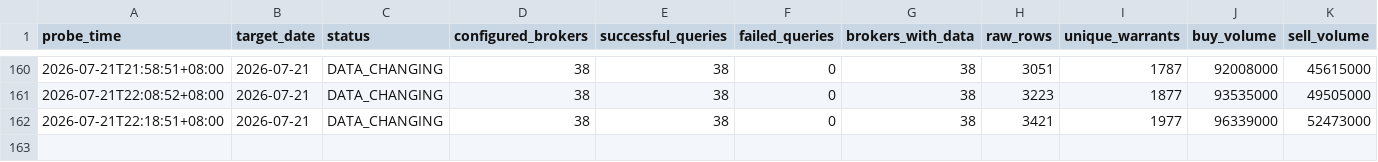
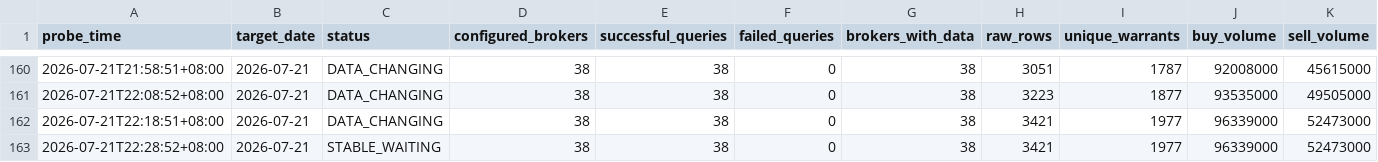
Before and after one commit to M1229012/warrants, a CSV file: data/finmind_probe/probe_summary.csv, drawn as a sheet; only a part is shown, gaps mark what is left out; rows hold the shown columns only; the diff names each change by its address in the sheet, - before the commit and + after, or states it on an @@ line.

```diff
--- a/data/finmind_probe/probe_summary.csv
+++ b/data/finmind_probe/probe_summary.csv
+row 163: 2026-07-21T22:28:52+08:00 | 2026-07-21 | STABLE_WAITING | 38 | 38 | 0 | 38 | 3421 | 1977 | 96339000 | 52473000
```
Also changed, not shown: 2 other files.
